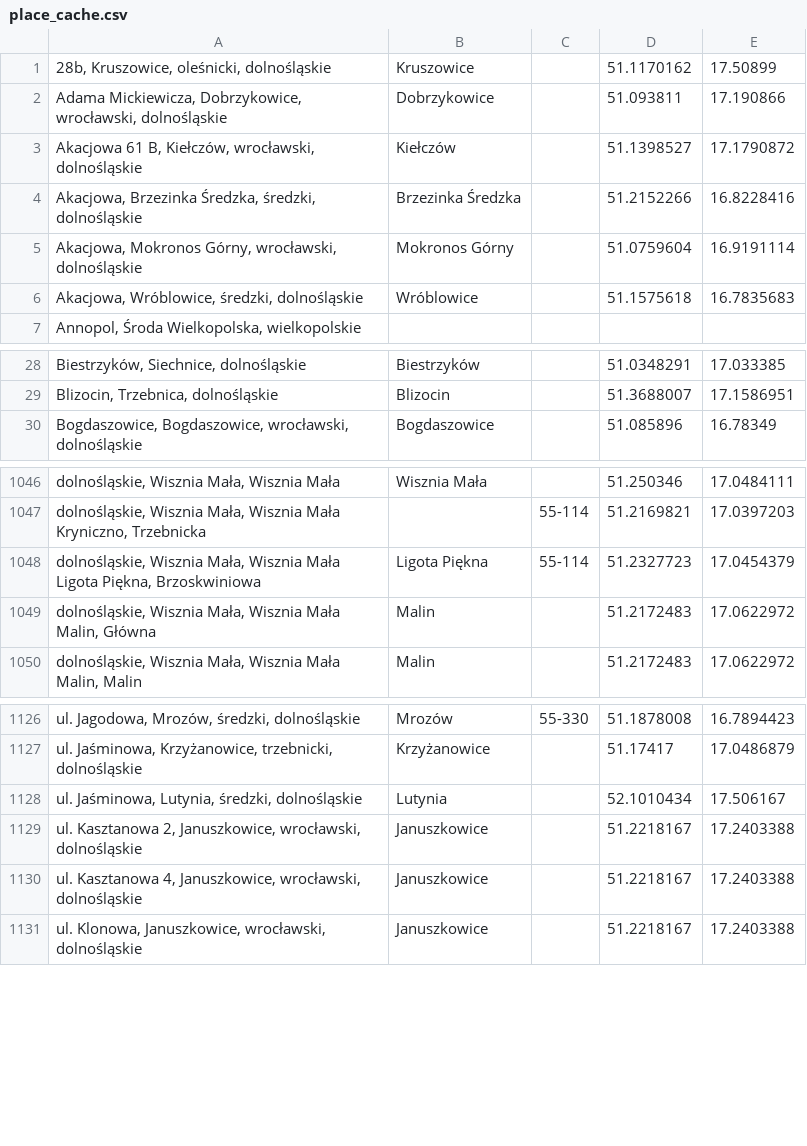
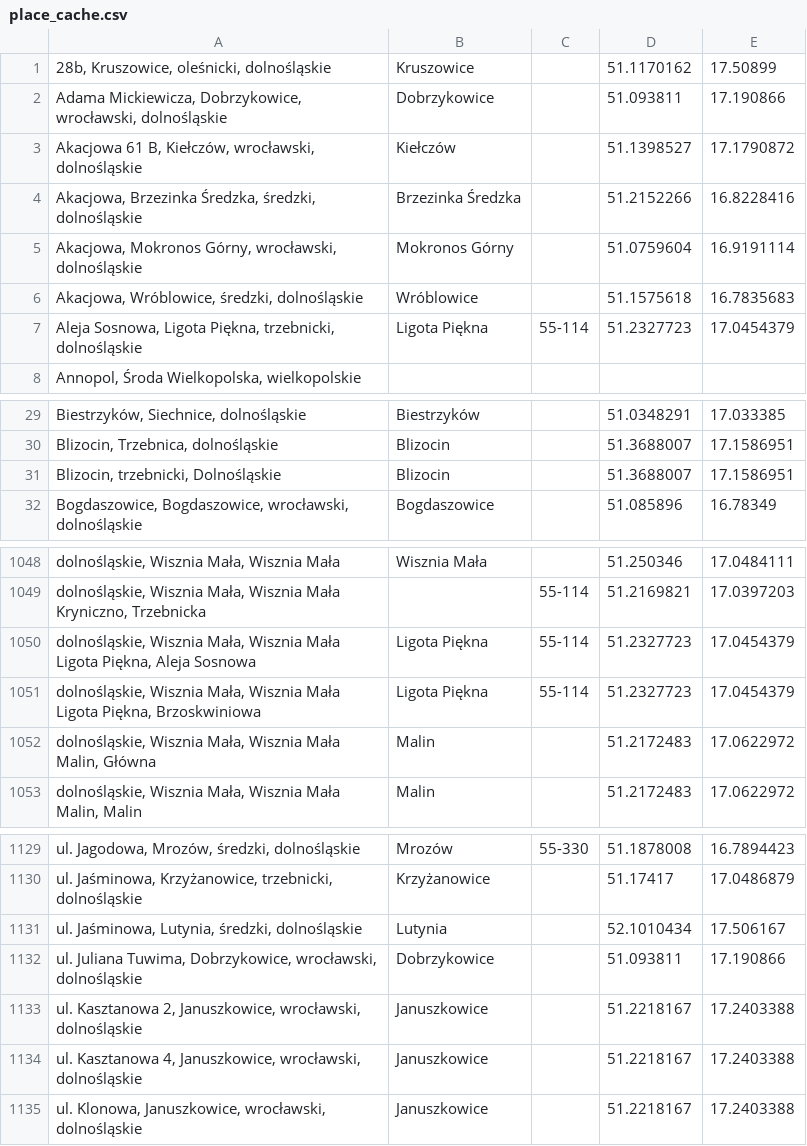
Before and after one commit to emkor/estate-analysis, a CSV file: data/place_cache.csv, drawn as a sheet; only a part is shown, gaps mark what is left out; the diff names each change by its address in the sheet, - before the commit and + after, or states it on an @@ line.

Commit message:
update rendering map layers stage with headers flag, update place cache

```diff
--- a/data/place_cache.csv
+++ b/data/place_cache.csv
+row 7: Aleja Sosnowa, Ligota Piękna, trzebnicki, dolnośląskie | Ligota Piękna | 55-114 | 51.2327723 | 17.0454379
+row 31: Blizocin, trzebnicki, Dolnośląskie | Blizocin |  | 51.3688007 | 17.1586951
+row 1050: dolnośląskie, Wisznia Mała, Wisznia Mała Ligota Piękna, Aleja Sosnowa | Ligota Piękna | 55-114 | 51.2327723 | 17.0454379
+row 1132: ul. Juliana Tuwima, Dobrzykowice, wrocławski, dolnośląskie | Dobrzykowice |  | 51.093811 | 17.190866
```
Also changed, not shown: 2 other files.
